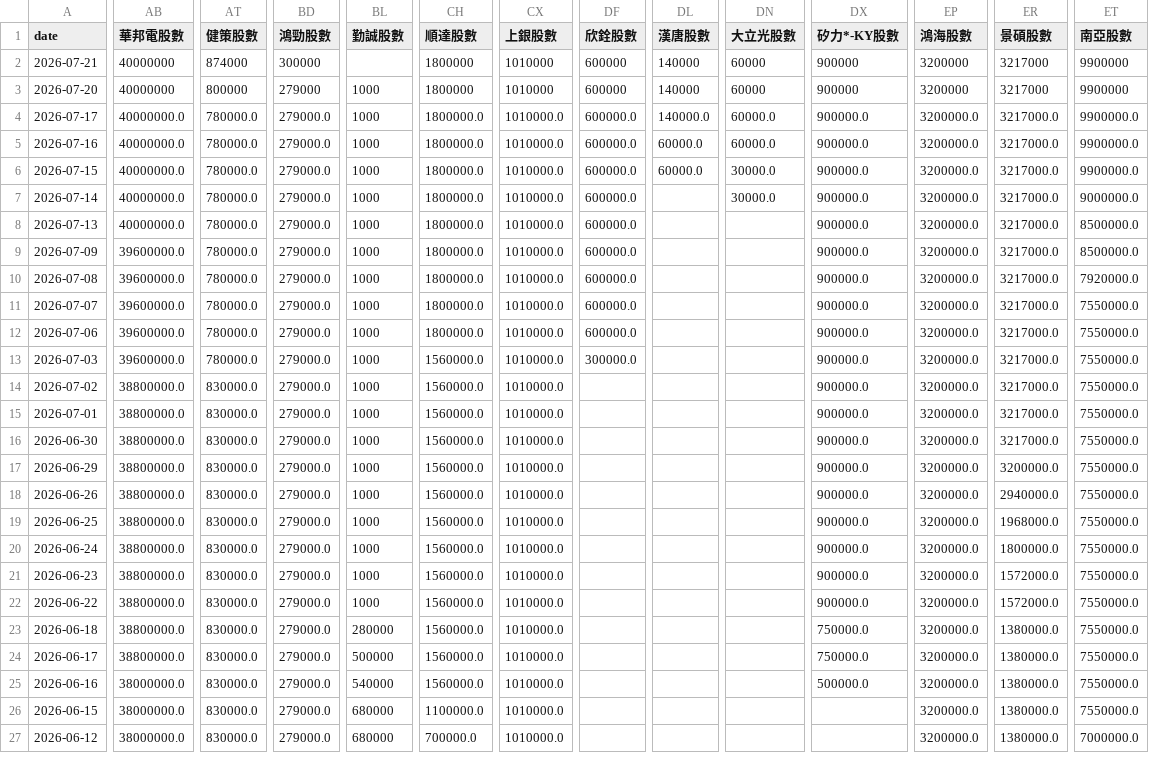
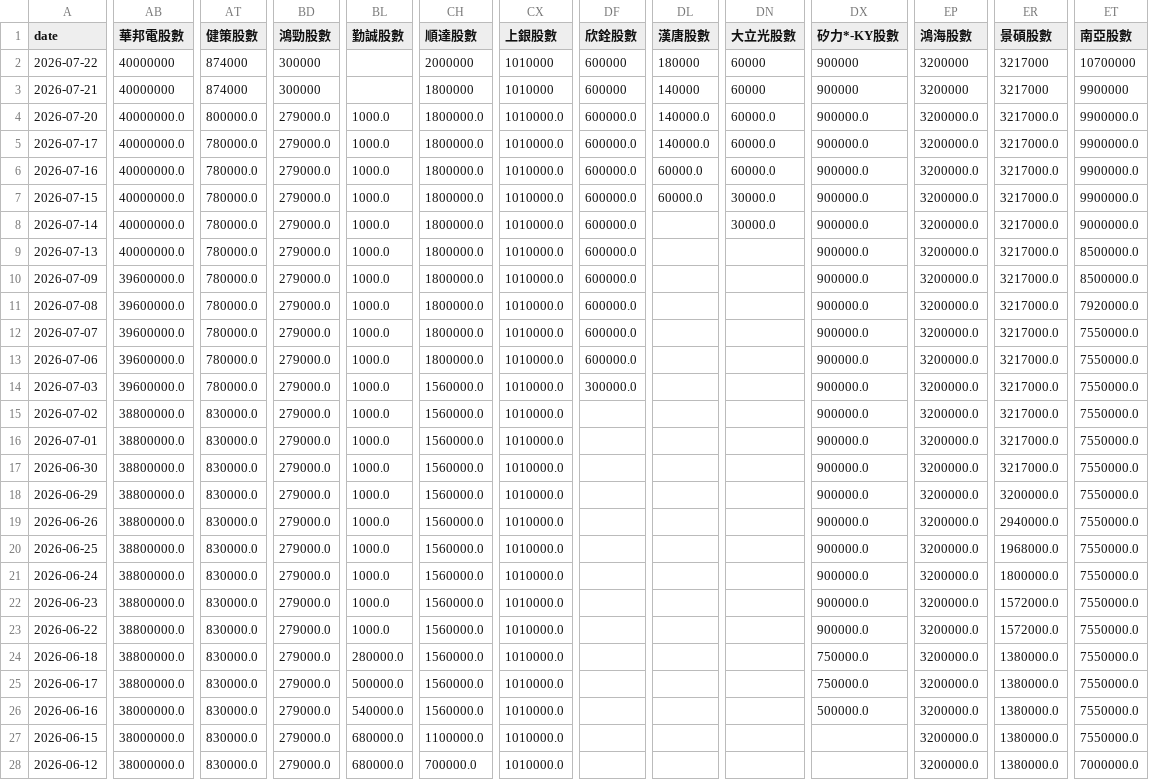
Before and after one commit to charle0111/My-Web, a CSV file: ETF_00403A 持股分析.csv, drawn as a sheet; only a part is shown, gaps mark what is left out; addresses are those after the commit; rows hold the shown columns only; the diff covers the shown part only; the diff names each change by its address in the sheet, - before the commit and + after, or states it on an @@ line.

```diff
--- a/ETF_00403A 持股分析.csv
+++ b/ETF_00403A 持股分析.csv
+row 2: 2026-07-22 | 40000000 | 874000 | 300000 |  | 2000000 | 1010000 | 600000 | 180000 | 60000 | 900000 | 3200000 | 3217000 | 10700000
-AB4 (華邦電股數): 40000000
+AB4 (華邦電股數): 40000000.0
-AT4 (健策股數): 800000
+AT4 (健策股數): 800000.0
-BD4 (鴻勁股數): 279000
+BD4 (鴻勁股數): 279000.0
-BL4:BL23 (勤誠股數): 1000
+BL4:BL23 (勤誠股數): 1000.0
-CH4 (順達股數): 1800000
+CH4 (順達股數): 1800000.0
-CX4 (上銀股數): 1010000
+CX4 (上銀股數): 1010000.0
-DF4 (欣銓股數): 600000
+DF4 (欣銓股數): 600000.0
-DL4 (漢唐股數): 140000
+DL4 (漢唐股數): 140000.0
-DN4 (大立光股數): 60000
+DN4 (大立光股數): 60000.0
-DX4 (矽力*-KY股數): 900000
+DX4 (矽力*-KY股數): 900000.0
-EP4 (鴻海股數): 3200000
+EP4 (鴻海股數): 3200000.0
-ER4 (景碩股數): 3217000
+ER4 (景碩股數): 3217000.0
-ET4 (南亞股數): 9900000
+ET4 (南亞股數): 9900000.0
-BL24 (勤誠股數): 280000
+BL24 (勤誠股數): 280000.0
-BL25 (勤誠股數): 500000
+BL25 (勤誠股數): 500000.0
-BL26 (勤誠股數): 540000
+BL26 (勤誠股數): 540000.0
-BL27:BL28 (勤誠股數): 680000
+BL27:BL28 (勤誠股數): 680000.0
```
Also changed, not shown: 27 edited cells elsewhere in this file, ETF_00403A 持股分析變化.csv, ETF_00981A 持股分析.csv, 3 other files.
